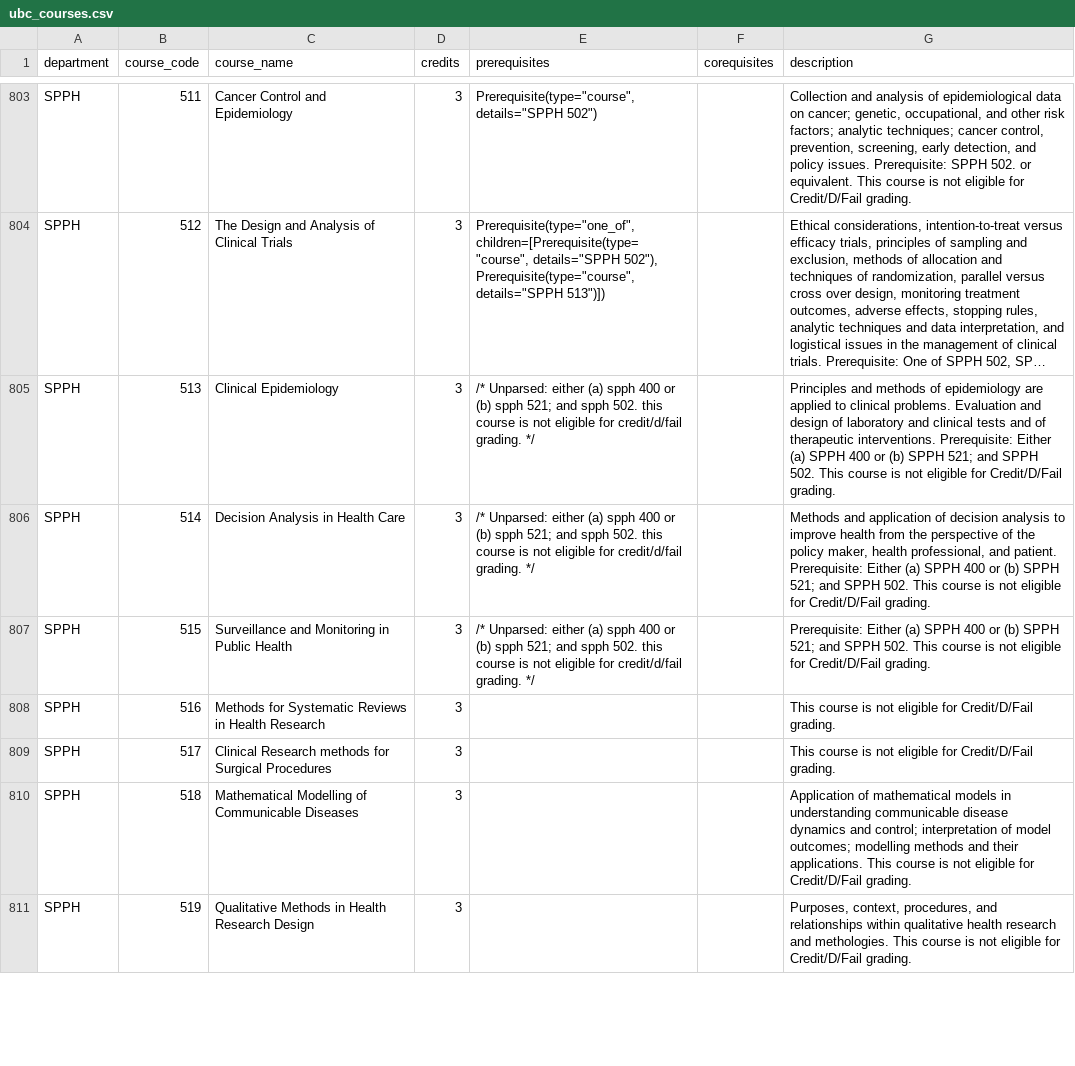
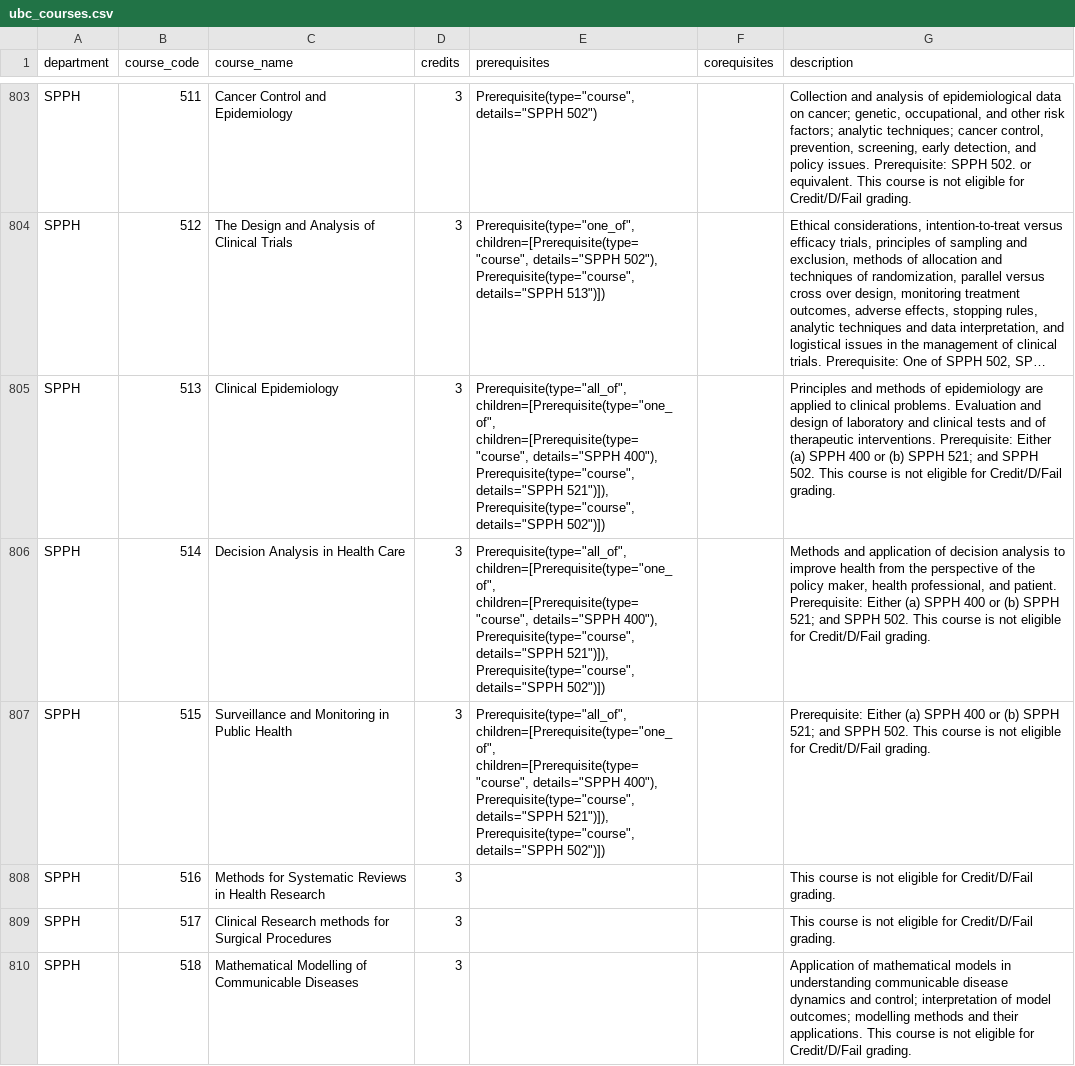
Before and after one commit to DavidHua04/UBC-Courses-Visualization, a CSV file: backend/data/ubc_courses.csv, drawn as a sheet; only a part is shown, gaps mark what is left out; the shorter side is filled out with more unchanged rows; long unchanged cells end in …; the diff covers the shown part only; the diff names each change by its address in the sheet, - before the commit and + after, or states it on an @@ line.

Commit message:
Update ubc_course.csv

```diff
--- a/backend/data/ubc_courses.csv
+++ b/backend/data/ubc_courses.csv
-E805:E807 (prerequisites): /* Unparsed: either (a) spph 400 or (b) spph 521; and spph 502. this course is not eligible for credit/d/fail grading. */
+E805:E807 (prerequisites): Prerequisite(type="all_of", children=[Prerequisite(type="one_of", children=[Prerequisite(type="course", details="SPPH 400"), Prerequisite(type="course", details="SPPH 521")]), Prerequisite(type="course", details="SPPH 502")])
```
Also changed, not shown: 30 edited cells elsewhere in this file.
